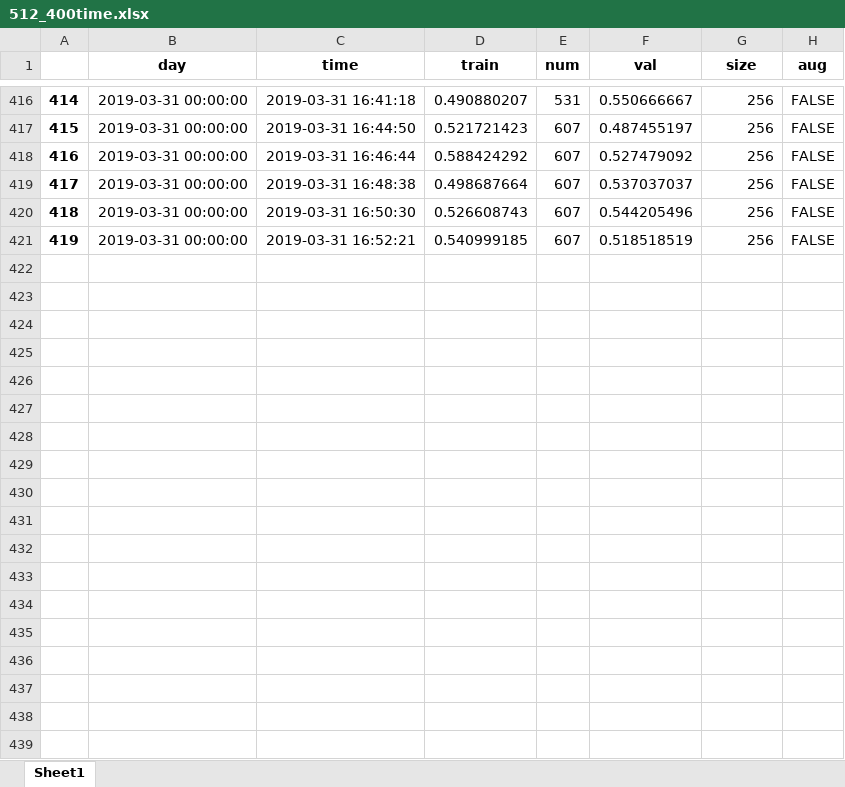
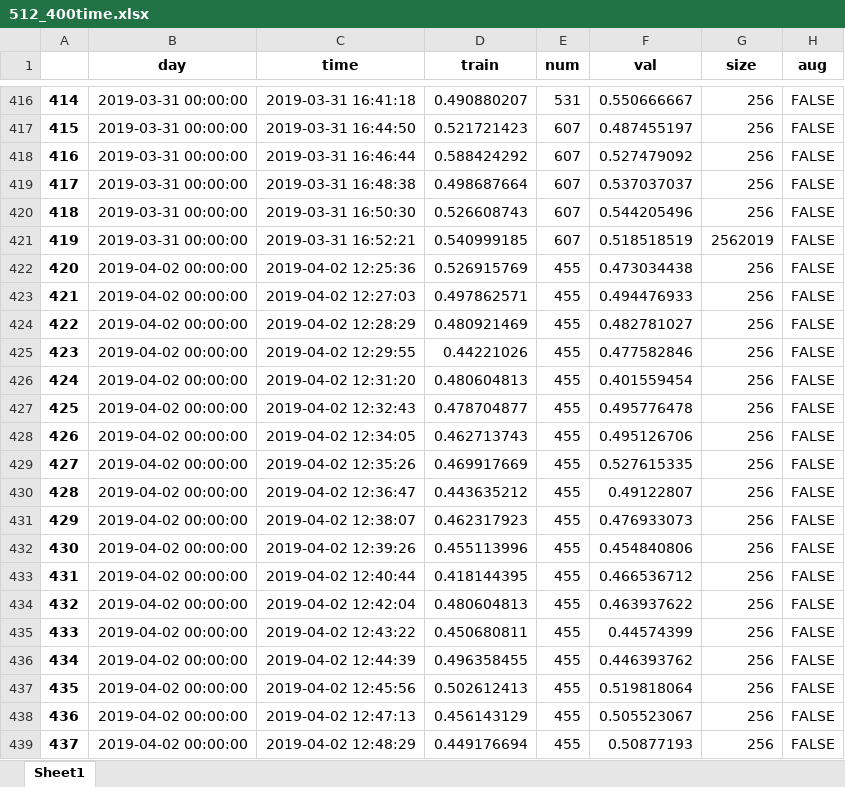
Before and after one commit to KiyoshiMu/Survival-Analysis-by-Breast-Cancer-Slides, an Excel workbook: data/512_400time.xlsx, sheet Sheet1, drawn as a sheet; only a part is shown, gaps mark what is left out; values as stored, in another font and other column widths than the file's, no borders; the diff covers the shown part only; the diff names each change by its address in the sheet, - before the commit and + after, or states it on an @@ line.

```diff
--- a/data/512_400time.xlsx (sheet Sheet1)
+++ b/data/512_400time.xlsx (sheet Sheet1)
-G421 (size): 256
+G421 (size): 2562019
+row 422: 420 | 2019-04-02 00:00:00 | 2019-04-02 12:25:36 | 0.526915769 | 455 | 0.473034438 | 256 | FALSE
+row 423: 421 | 2019-04-02 00:00:00 | 2019-04-02 12:27:03 | 0.497862571 | 455 | 0.494476933 | 256 | FALSE
+row 424: 422 | 2019-04-02 00:00:00 | 2019-04-02 12:28:29 | 0.480921469 | 455 | 0.482781027 | 256 | FALSE
+row 425: 423 | 2019-04-02 00:00:00 | 2019-04-02 12:29:55 | 0.44221026 | 455 | 0.477582846 | 256 | FALSE
+row 426: 424 | 2019-04-02 00:00:00 | 2019-04-02 12:31:20 | 0.480604813 | 455 | 0.401559454 | 256 | FALSE
+row 427: 425 | 2019-04-02 00:00:00 | 2019-04-02 12:32:43 | 0.478704877 | 455 | 0.495776478 | 256 | FALSE
+row 428: 426 | 2019-04-02 00:00:00 | 2019-04-02 12:34:05 | 0.462713743 | 455 | 0.495126706 | 256 | FALSE
+row 429: 427 | 2019-04-02 00:00:00 | 2019-04-02 12:35:26 | 0.469917669 | 455 | 0.527615335 | 256 | FALSE
+row 430: 428 | 2019-04-02 00:00:00 | 2019-04-02 12:36:47 | 0.443635212 | 455 | 0.49122807 | 256 | FALSE
+row 431: 429 | 2019-04-02 00:00:00 | 2019-04-02 12:38:07 | 0.462317923 | 455 | 0.476933073 | 256 | FALSE
+row 432: 430 | 2019-04-02 00:00:00 | 2019-04-02 12:39:26 | 0.455113996 | 455 | 0.454840806 | 256 | FALSE
+row 433: 431 | 2019-04-02 00:00:00 | 2019-04-02 12:40:44 | 0.418144395 | 455 | 0.466536712 | 256 | FALSE
+row 434: 432 | 2019-04-02 00:00:00 | 2019-04-02 12:42:04 | 0.480604813 | 455 | 0.463937622 | 256 | FALSE
+row 435: 433 | 2019-04-02 00:00:00 | 2019-04-02 12:43:22 | 0.450680811 | 455 | 0.44574399 | 256 | FALSE
+row 436: 434 | 2019-04-02 00:00:00 | 2019-04-02 12:44:39 | 0.496358455 | 455 | 0.446393762 | 256 | FALSE
+row 437: 435 | 2019-04-02 00:00:00 | 2019-04-02 12:45:56 | 0.502612413 | 455 | 0.519818064 | 256 | FALSE
+row 438: 436 | 2019-04-02 00:00:00 | 2019-04-02 12:47:13 | 0.456143129 | 455 | 0.505523067 | 256 | FALSE
+row 439: 437 | 2019-04-02 00:00:00 | 2019-04-02 12:48:29 | 0.449176694 | 455 | 0.50877193 | 256 | FALSE
```
Also changed, not shown: 127 added rows elsewhere in this sheet, 24 other files.
